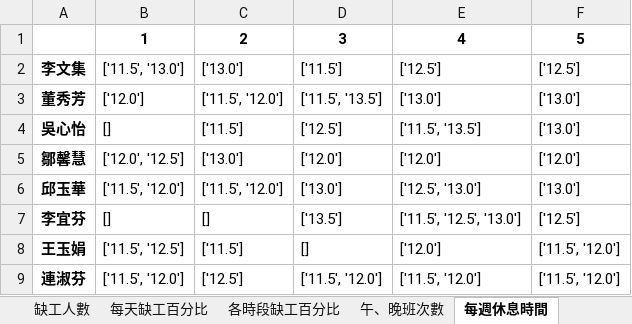
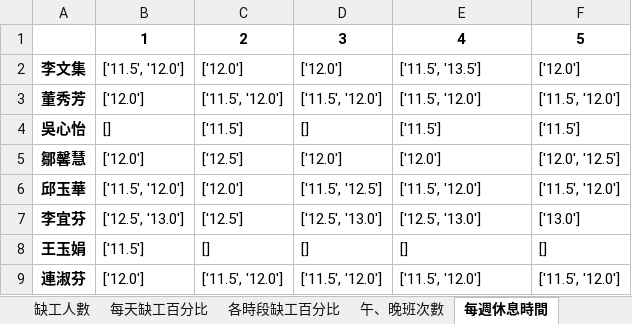
Before and after one commit to h920032/IM_project_alg, an Excel workbook: alg_schedule_data_2019_4.xlsx, sheet 每週休息時間, drawn as a sheet; only a part is shown; values as stored, in another font and other column widths than the file's, no borders; the diff covers the shown part only; the diff names each change by its address in the sheet, - before the commit and + after, or states it on an @@ line.

```diff
--- a/alg_schedule_data_2019_4.xlsx (sheet 每週休息時間)
+++ b/alg_schedule_data_2019_4.xlsx (sheet 每週休息時間)
-B2: ['11.5', '13.0']
+B2: ['11.5', '12.0']
-C2: ['13.0']
+C2: ['12.0']
-D2: ['11.5']
+D2: ['12.0']
-E2: ['12.5']
+E2: ['11.5', '13.5']
-F2: ['12.5']
+F2: ['12.0']
-D3: ['11.5', '13.5']
+D3: ['11.5', '12.0']
-E3: ['13.0']
+E3: ['11.5', '12.0']
-F3: ['13.0']
+F3: ['11.5', '12.0']
-D4: ['12.5']
+D4: []
-E4: ['11.5', '13.5']
+E4: ['11.5']
-F4: ['13.0']
+F4: ['11.5']
-B5: ['12.0', '12.5']
+B5: ['12.0']
-C5: ['13.0']
+C5: ['12.5']
-F5: ['12.0']
+F5: ['12.0', '12.5']
-C6: ['11.5', '12.0']
+C6: ['12.0']
-D6: ['13.0']
+D6: ['11.5', '12.5']
-E6: ['12.5', '13.0']
+E6: ['11.5', '12.0']
-F6: ['13.0']
+F6: ['11.5', '12.0']
-B7: []
+B7: ['12.5', '13.0']
-C7: []
+C7: ['12.5']
-D7: ['13.5']
+D7: ['12.5', '13.0']
-E7: ['11.5', '12.5', '13.0']
+E7: ['12.5', '13.0']
-F7: ['12.5']
+F7: ['13.0']
-B8: ['11.5', '12.5']
+B8: ['11.5']
-C8: ['11.5']
+C8: []
-E8: ['12.0']
+E8: []
-F8: ['11.5', '12.0']
+F8: []
-B9: ['11.5', '12.0']
+B9: ['12.0']
-C9: ['12.5']
+C9: ['11.5', '12.0']
```
Also changed, not shown: 133 edited cells elsewhere in this sheet, sheet 班表, sheet 缺工冗員表, sheet 午、晚班次數, 10 other files.
